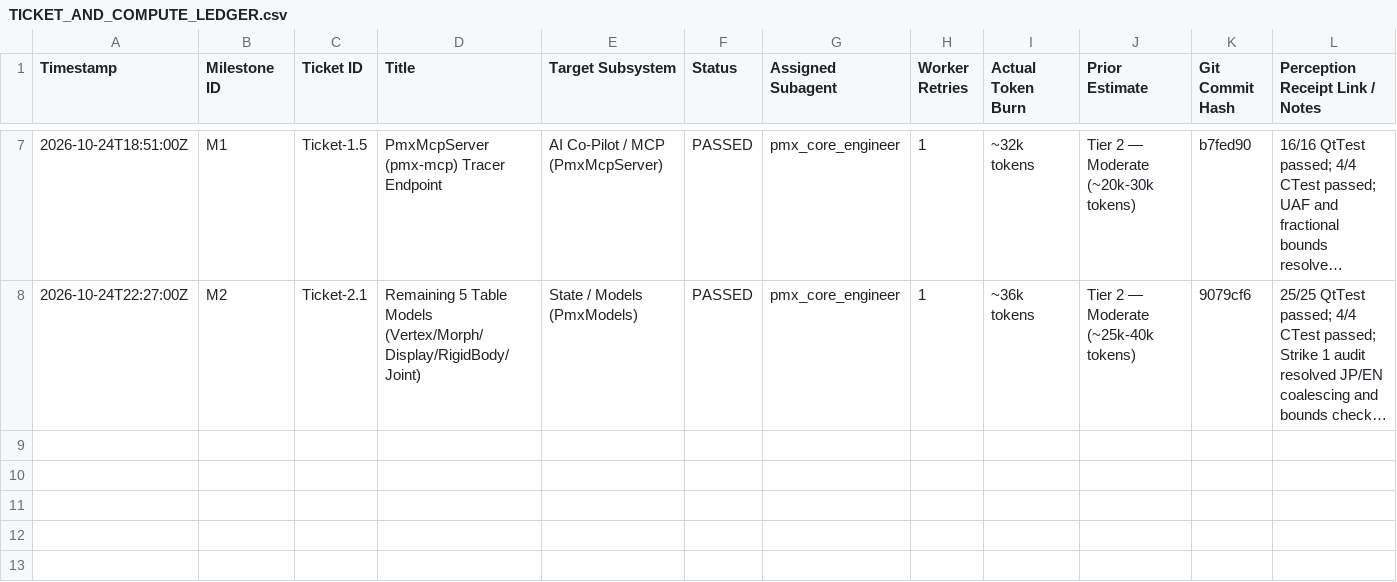
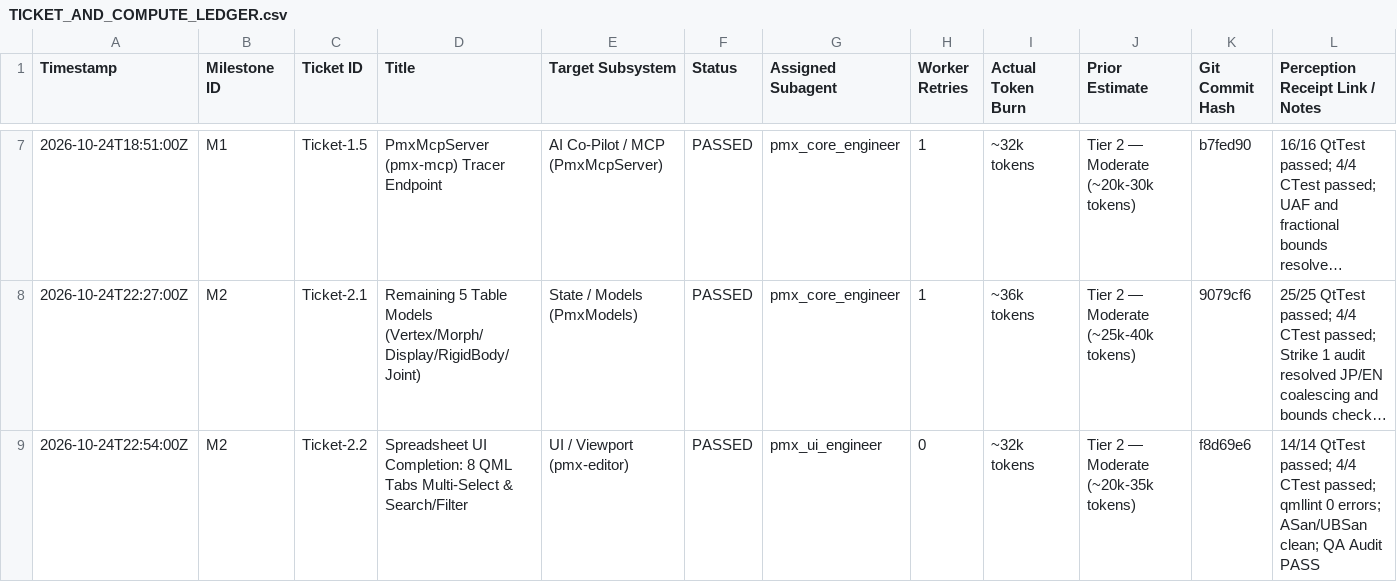
Before and after one commit to covarianttensor/ZenPMX, a CSV file: docs/TICKET_AND_COMPUTE_LEDGER.csv, drawn as a sheet; only a part is shown, gaps mark what is left out; long unchanged cells end in …; the diff names each change by its address in the sheet, - before the commit and + after, or states it on an @@ line.

Commit message:
docs(state): record Ticket 2.2 verification and update Living State Triad

```diff
--- a/docs/TICKET_AND_COMPUTE_LEDGER.csv
+++ b/docs/TICKET_AND_COMPUTE_LEDGER.csv
+row 9: 2026-10-24T22:54:00Z | M2 | Ticket-2.2 | Spreadsheet UI Completion: 8 QML Tabs Multi-Select & Search/Filter | UI / Viewport (pmx-editor) | PASSED | pmx_ui_engineer | 0 | ~32k tokens | Tier 2 — Moderate (~20k-35k tokens) | f8d69e6 | 14/14 QtTest passed; 4/4 CTest passed; qmllint 0 errors; ASan/UBSan clean; QA Audit PASS
```
Also changed, not shown: 3 other files.
